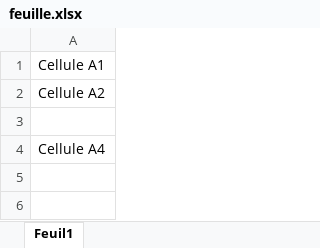
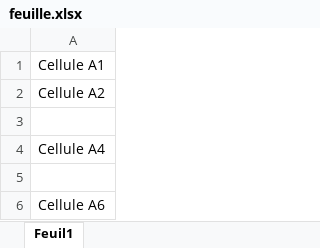
Before and after one commit to Laurent-goncalves/repository_test, an Excel workbook: feuille.xlsx, sheet Feuil1, drawn as a sheet; values as stored, in another font and other column widths than the file's, no borders; the diff names each change by its address in the sheet, - before the commit and + after, or states it on an @@ line.

Commit message:
Ajout cellule A6

```diff
--- a/feuille.xlsx (sheet Feuil1)
+++ b/feuille.xlsx (sheet Feuil1)
+row 5: (empty)
+row 6: Cellule A6
```
